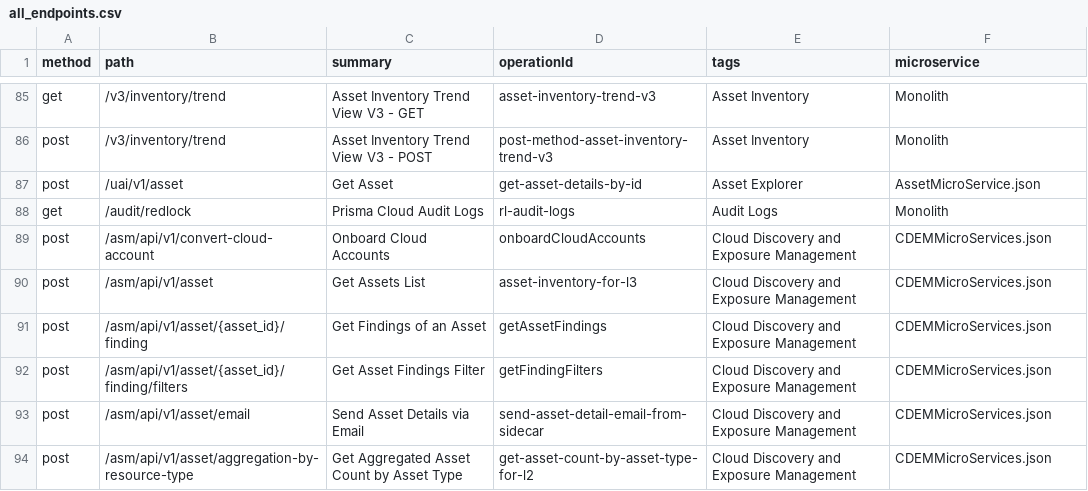
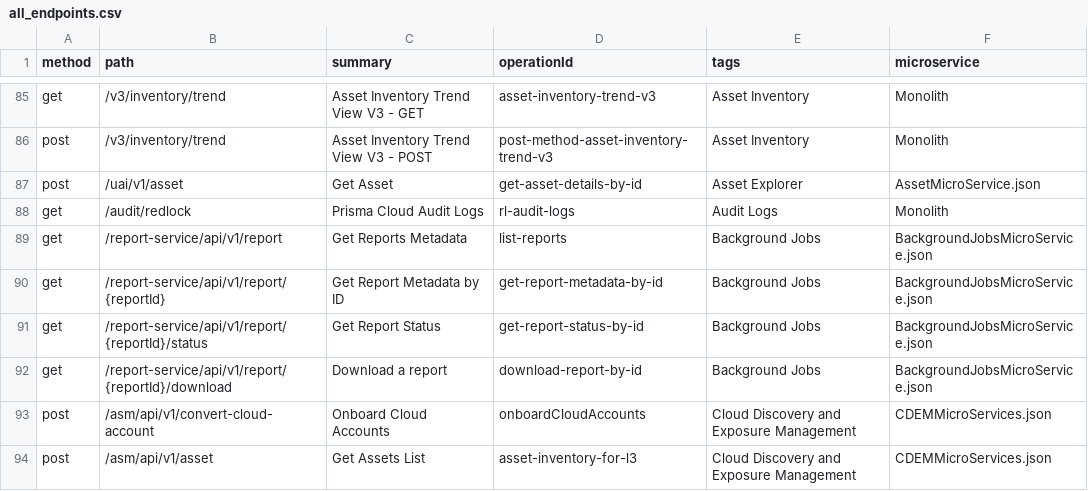
Before and after one commit to PaloAltoNetworks/pan.dev, a CSV file: openapi-specs/cspm/consolidated_spec/all_endpoints.csv, drawn as a sheet; only a part is shown, gaps mark what is left out; the shorter side is filled out with more unchanged rows; the diff names each change by its address in the sheet, - before the commit and + after, or states it on an @@ line.

```diff
--- a/openapi-specs/cspm/consolidated_spec/all_endpoints.csv
+++ b/openapi-specs/cspm/consolidated_spec/all_endpoints.csv
+row 89: get | /report-service/api/v1/report | Get Reports Metadata | list-reports | Background Jobs | BackgroundJobsMicroService.json
+row 90: get | /report-service/api/v1/report/{reportId} | Get Report Metadata by ID | get-report-metadata-by-id | Background Jobs | BackgroundJobsMicroService.json
+row 91: get | /report-service/api/v1/report/{reportId}/status | Get Report Status | get-report-status-by-id | Background Jobs | BackgroundJobsMicroService.json
+row 92: get | /report-service/api/v1/report/{reportId}/download | Download a report | download-report-by-id | Background Jobs | BackgroundJobsMicroService.json
```
Also changed, not shown: 1 other file.
